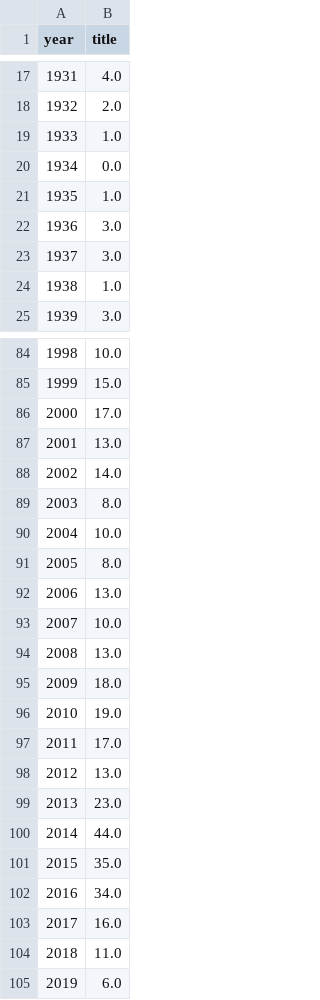
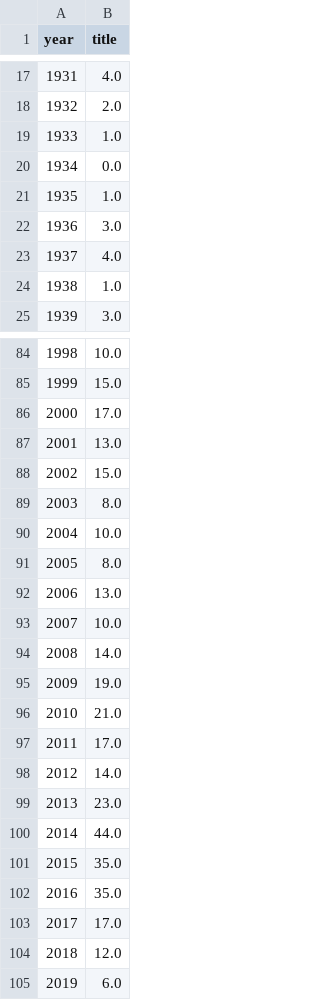
Before and after one commit to iain-moss/films, a CSV file: data/release_year.csv, drawn as a sheet; only a part is shown, gaps mark what is left out; the diff covers the shown part only.

```diff
--- a/data/release_year.csv
+++ b/data/release_year.csv
@@ -22,3 +22,3 @@ year,title
 1936,3.0
-1937,3.0
+1937,4.0
 1938,1.0
@@ -87,3 +87,3 @@ year,title
 2001,13.0
-2002,14.0
+2002,15.0
 2003,8.0
@@ -93,7 +93,7 @@ year,title
 2007,10.0
-2008,13.0
-2009,18.0
-2010,19.0
+2008,14.0
+2009,19.0
+2010,21.0
 2011,17.0
-2012,13.0
+2012,14.0
 2013,23.0
@@ -101,5 +101,5 @@ year,title
 2015,35.0
-2016,34.0
-2017,16.0
-2018,11.0
+2016,35.0
+2017,17.0
+2018,12.0
 2019,6.0
```
Also changed, not shown: 10 edited cells elsewhere in this file, data/directors.csv, 8 other files.
